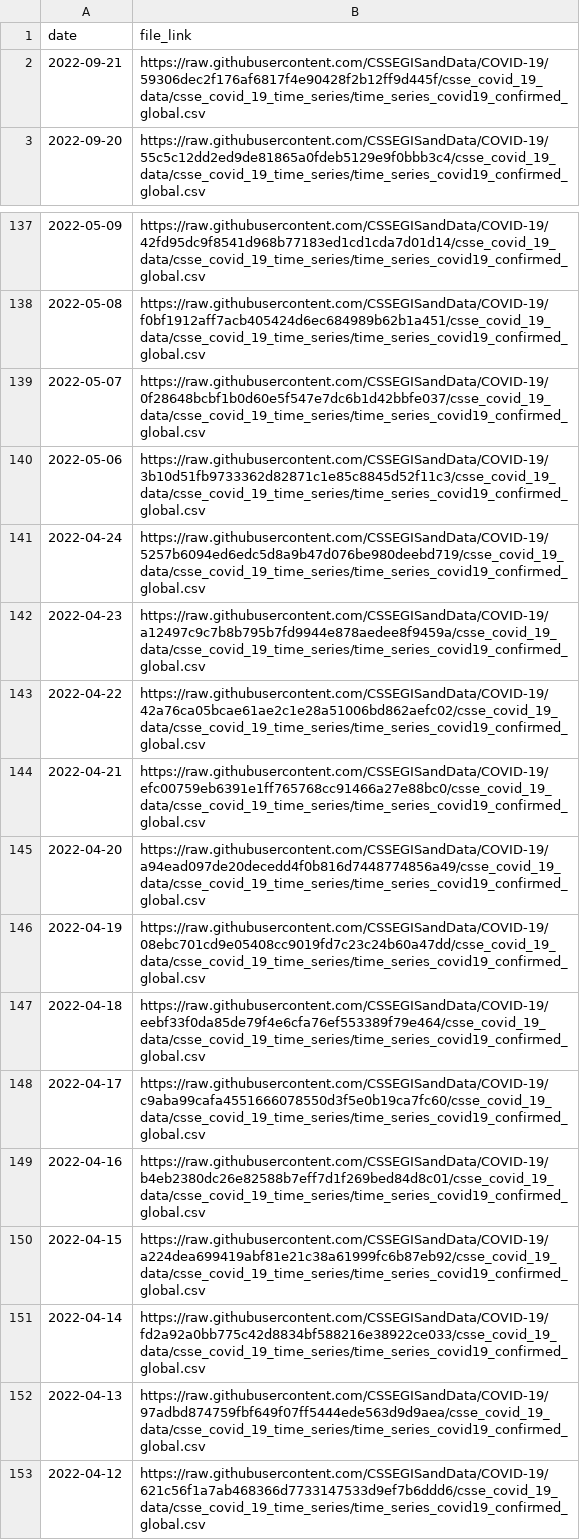
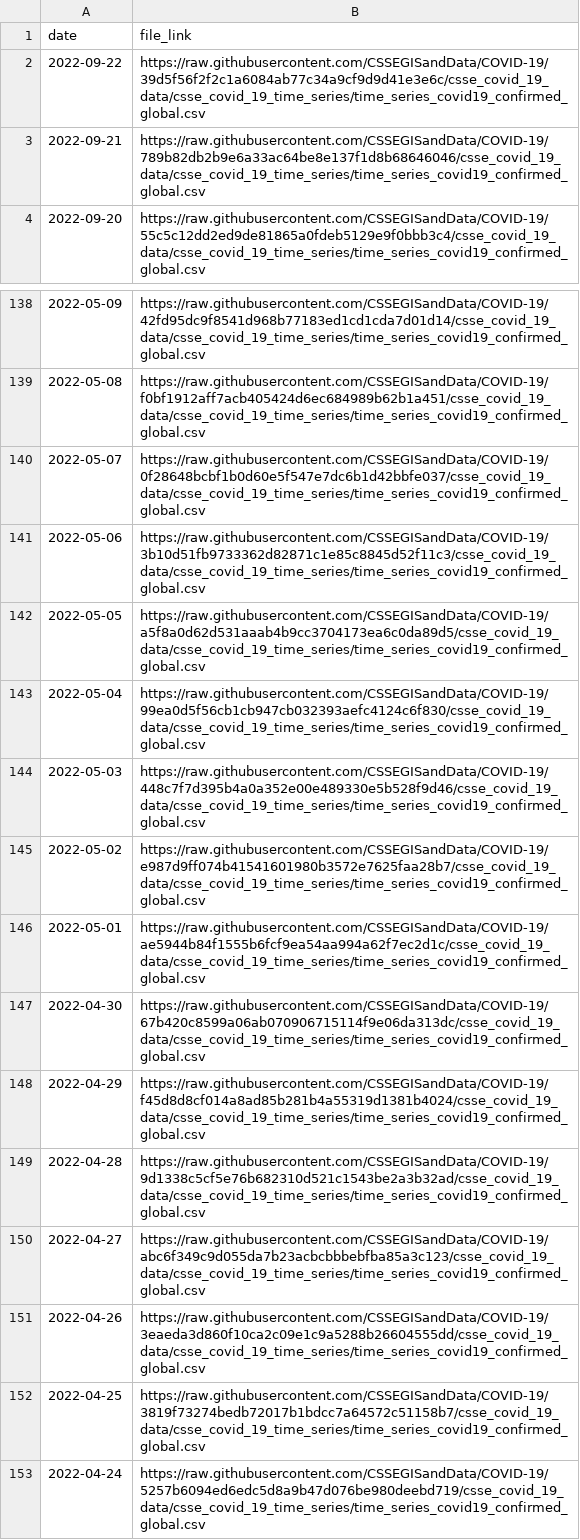
Before and after one commit to Serena-Wang/covidData, a CSV file: data/jhu_global_cases_data_links.csv, drawn as a sheet; only a part is shown, gaps mark what is left out; the shorter side is filled out with more unchanged rows.

```diff
--- a/data/jhu_global_cases_data_links.csv
+++ b/data/jhu_global_cases_data_links.csv
@@ -1,3 +1,4 @@
 "date","file_link"
-2022-09-21,"https://raw.githubusercontent.com/CSSEGISandData/COVID-19/59306dec2f176af6817f4e90428f2b12ff9d445f/csse_covid_19_data/csse_covid_19_time_series/time_series_covid19_confirmed_global.csv"
+2022-09-22,"https://raw.githubusercontent.com/CSSEGISandData/COVID-19/39d5f56f2f2c1a6084ab77c34a9cf9d9d41e3e6c/csse_covid_19_data/csse_covid_19_time_series/time_series_covid19_confirmed_global.csv"
+2022-09-21,"https://raw.githubusercontent.com/CSSEGISandData/COVID-19/789b82db2b9e6a33ac64be8e137f1d8b68646046/csse_covid_19_data/csse_covid_19_time_series/time_series_covid19_confirmed_global.csv"
 2022-09-20,"https://raw.githubusercontent.com/CSSEGISandData/COVID-19/55c5c12dd2ed9de81865a0fdeb5129e9f0bbb3c4/csse_covid_19_data/csse_covid_19_time_series/time_series_covid19_confirmed_global.csv"
@@ -140,2 +141,13 @@
 2022-05-06,"https://raw.githubusercontent.com/CSSEGISandData/COVID-19/3b10d51fb9733362d82871c1e85c8845d52f11c3/csse_covid_19_data/csse_covid_19_time_series/time_series_covid19_confirmed_global.csv"
+2022-05-05,"https://raw.githubusercontent.com/CSSEGISandData/COVID-19/a5f8a0d62d531aaab4b9cc3704173ea6c0da89d5/csse_covid_19_data/csse_covid_19_time_series/time_series_covid19_confirmed_global.csv"
+2022-05-04,"https://raw.githubusercontent.com/CSSEGISandData/COVID-19/99ea0d5f56cb1cb947cb032393aefc4124c6f830/csse_covid_19_data/csse_covid_19_time_series/time_series_covid19_confirmed_global.csv"
+2022-05-03,"https://raw.githubusercontent.com/CSSEGISandData/COVID-19/448c7f7d395b4a0a352e00e489330e5b528f9d46/csse_covid_19_data/csse_covid_19_time_series/time_series_covid19_confirmed_global.csv"
+2022-05-02,"https://raw.githubusercontent.com/CSSEGISandData/COVID-19/e987d9ff074b41541601980b3572e7625faa28b7/csse_covid_19_data/csse_covid_19_time_series/time_series_covid19_confirmed_global.csv"
+2022-05-01,"https://raw.githubusercontent.com/CSSEGISandData/COVID-19/ae5944b84f1555b6fcf9ea54aa994a62f7ec2d1c/csse_covid_19_data/csse_covid_19_time_series/time_series_covid19_confirmed_global.csv"
+2022-04-30,"https://raw.githubusercontent.com/CSSEGISandData/COVID-19/67b420c8599a06ab070906715114f9e06da313dc/csse_covid_19_data/csse_covid_19_time_series/time_series_covid19_confirmed_global.csv"
+2022-04-29,"https://raw.githubusercontent.com/CSSEGISandData/COVID-19/f45d8d8cf014a8ad85b281b4a55319d1381b4024/csse_covid_19_data/csse_covid_19_time_series/time_series_covid19_confirmed_global.csv"
+2022-04-28,"https://raw.githubusercontent.com/CSSEGISandData/COVID-19/9d1338c5cf5e76b682310d521c1543be2a3b32ad/csse_covid_19_data/csse_covid_19_time_series/time_series_covid19_confirmed_global.csv"
+2022-04-27,"https://raw.githubusercontent.com/CSSEGISandData/COVID-19/abc6f349c9d055da7b23acbcbbbebfba85a3c123/csse_covid_19_data/csse_covid_19_time_series/time_series_covid19_confirmed_global.csv"
+2022-04-26,"https://raw.githubusercontent.com/CSSEGISandData/COVID-19/3eaeda3d860f10ca2c09e1c9a5288b26604555dd/csse_covid_19_data/csse_covid_19_time_series/time_series_covid19_confirmed_global.csv"
+2022-04-25,"https://raw.githubusercontent.com/CSSEGISandData/COVID-19/3819f73274bedb72017b1bdcc7a64572c51158b7/csse_covid_19_data/csse_covid_19_time_series/time_series_covid19_confirmed_global.csv"
 2022-04-24,"https://raw.githubusercontent.com/CSSEGISandData/COVID-19/5257b6094ed6edc5d8a9b47d076be980deebd719/csse_covid_19_data/csse_covid_19_time_series/time_series_covid19_confirmed_global.csv"
```
Also changed, not shown: data/jhu_global_deaths_data_links.csv, data/jhu_us_cases_data_links.csv, 1 other file.
